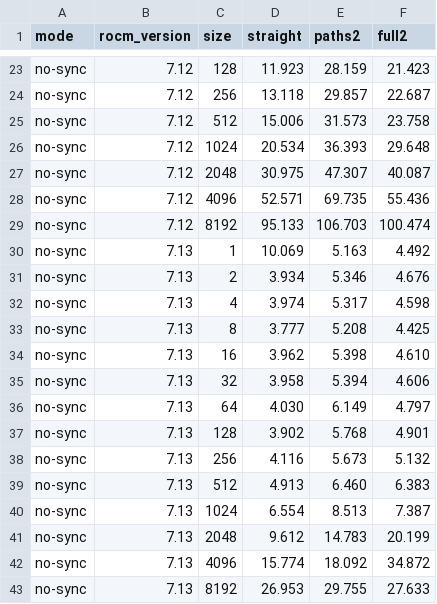
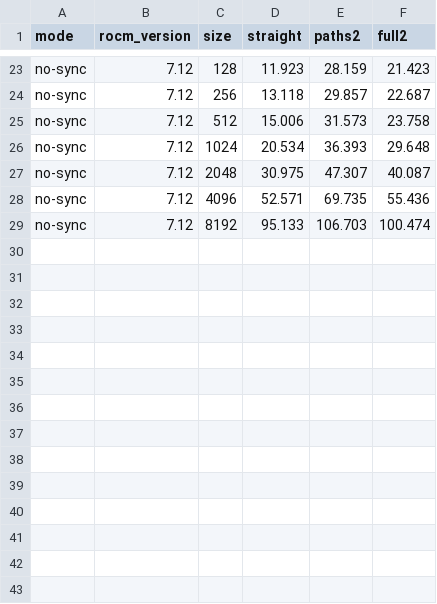
Before and after one commit to saleelk/GraphBench, a CSV file: results.csv, drawn as a sheet; only a part is shown, gaps mark what is left out.

Commit message:
Remove 7.13 results from CSV

```diff
--- a/results.csv
+++ b/results.csv
@@ -29,15 +29 @@ no-sync,7.12,4096,52.571,69.735,55.436
 no-sync,7.12,8192,95.133,106.703,100.474
-no-sync,7.13,1,10.069,5.163,4.492
-no-sync,7.13,2,3.934,5.346,4.676
-no-sync,7.13,4,3.974,5.317,4.598
-no-sync,7.13,8,3.777,5.208,4.425
-no-sync,7.13,16,3.962,5.398,4.610
-no-sync,7.13,32,3.958,5.394,4.606
-no-sync,7.13,64,4.030,6.149,4.797
-no-sync,7.13,128,3.902,5.768,4.901
-no-sync,7.13,256,4.116,5.673,5.132
-no-sync,7.13,512,4.913,6.460,6.383
-no-sync,7.13,1024,6.554,8.513,7.387
-no-sync,7.13,2048,9.612,14.783,20.199
-no-sync,7.13,4096,15.774,18.092,34.872
-no-sync,7.13,8192,26.953,29.755,27.633
```
